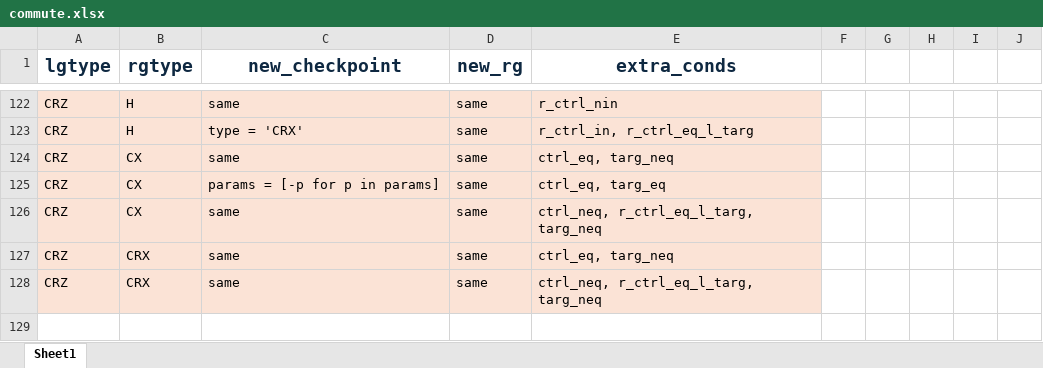
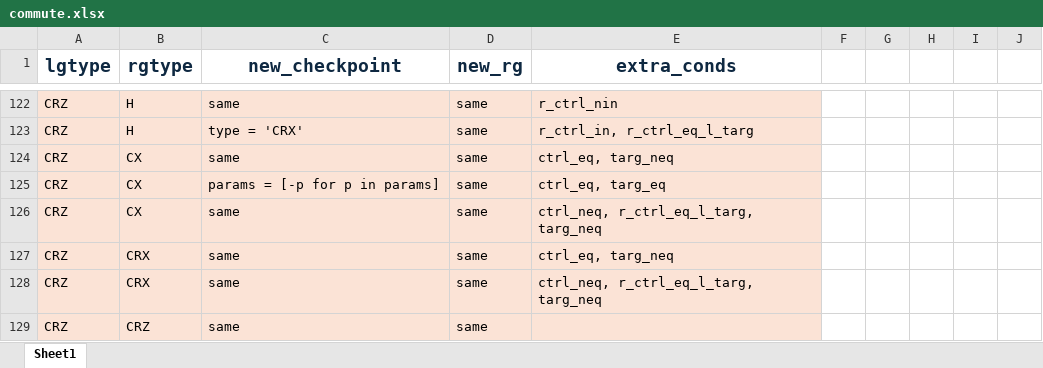
Before and after one commit to CyberGuy99/autocomm, an Excel workbook: autocomm_v2/commute.xlsx, sheet Sheet1, drawn as a sheet; only a part is shown, gaps mark what is left out; values as stored, in another font and other column widths than the file's, no borders; the diff names each change by its address in the sheet, - before the commit and + after, or states it on an @@ line.

```diff
--- a/autocomm_v2/commute.xlsx (sheet Sheet1)
+++ b/autocomm_v2/commute.xlsx (sheet Sheet1)
+row 129: CRZ | CRZ | same | same
```
Also changed, not shown: 10 other files.
